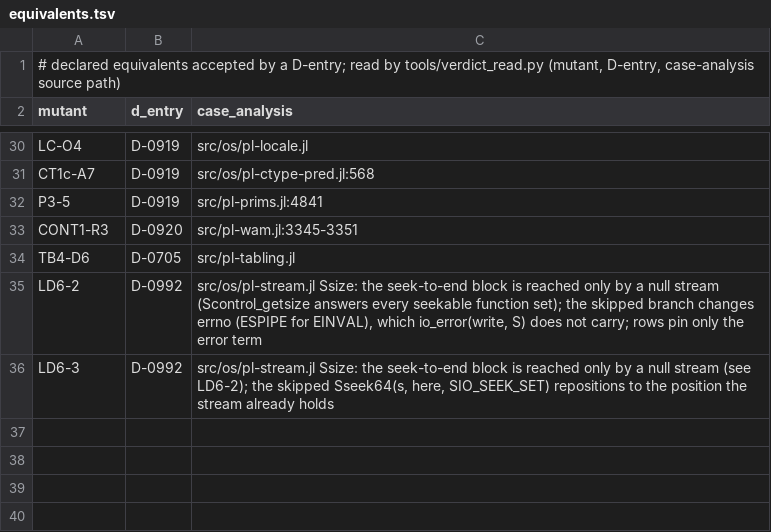
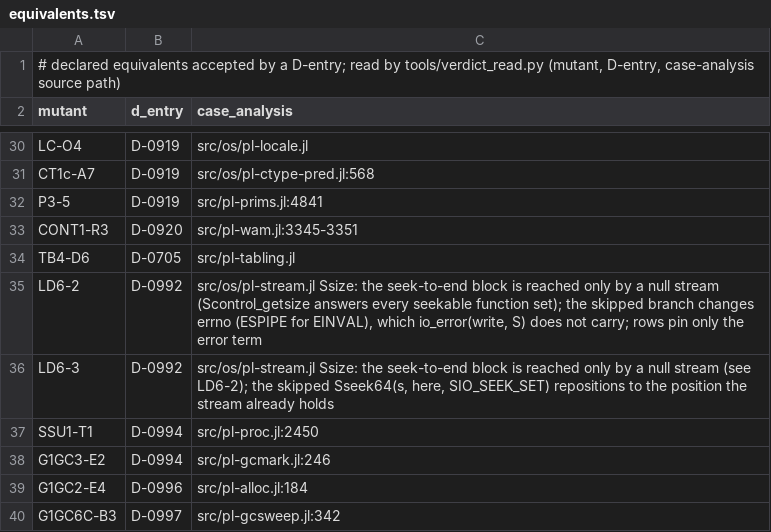
Before and after one commit to CognitiveSubstratesAI/LogicKernel, a TSV file: evidence/equivalents.tsv, drawn as a sheet; only a part is shown, gaps mark what is left out; the diff names each change by its address in the sheet, - before the commit and + after, or states it on an @@ line.

```diff
--- a/evidence/equivalents.tsv
+++ b/evidence/equivalents.tsv
+row 37: SSU1-T1 | D-0994 | src/pl-proc.jl:2450
+row 38: G1GC3-E2 | D-0994 | src/pl-gcmark.jl:246
+row 39: G1GC2-E4 | D-0996 | src/pl-alloc.jl:184
+row 40: G1GC6C-B3 | D-0997 | src/pl-gcsweep.jl:342
```
Also changed, not shown: evidence/survivors.tsv, 14 other files.
